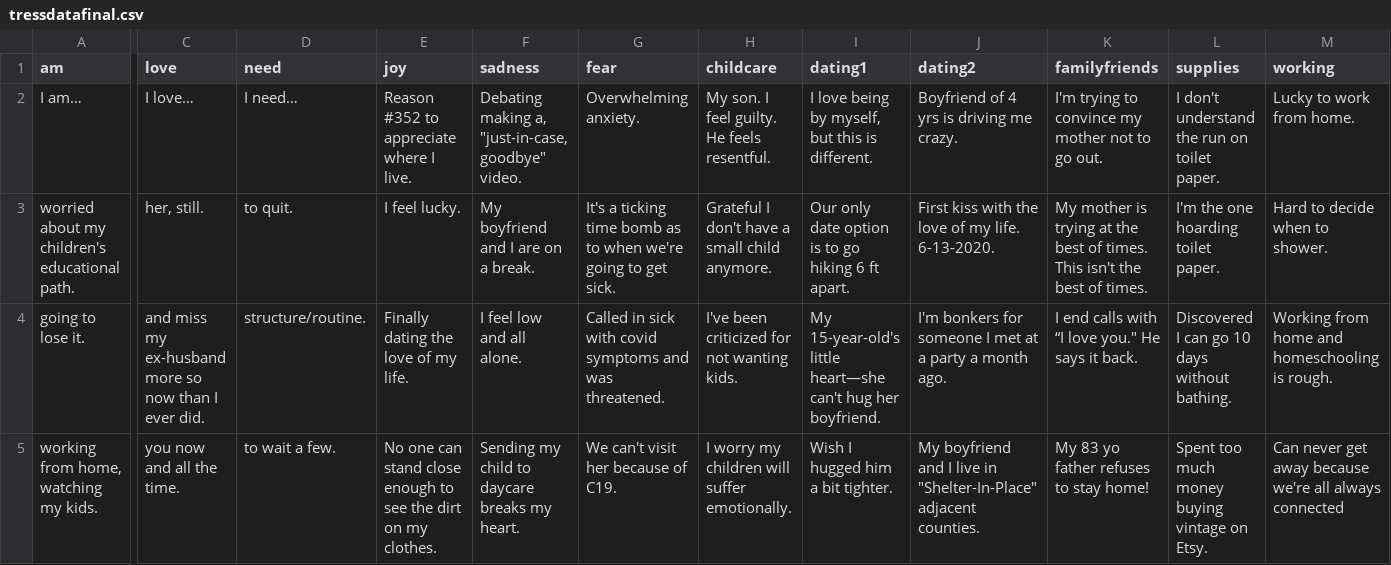
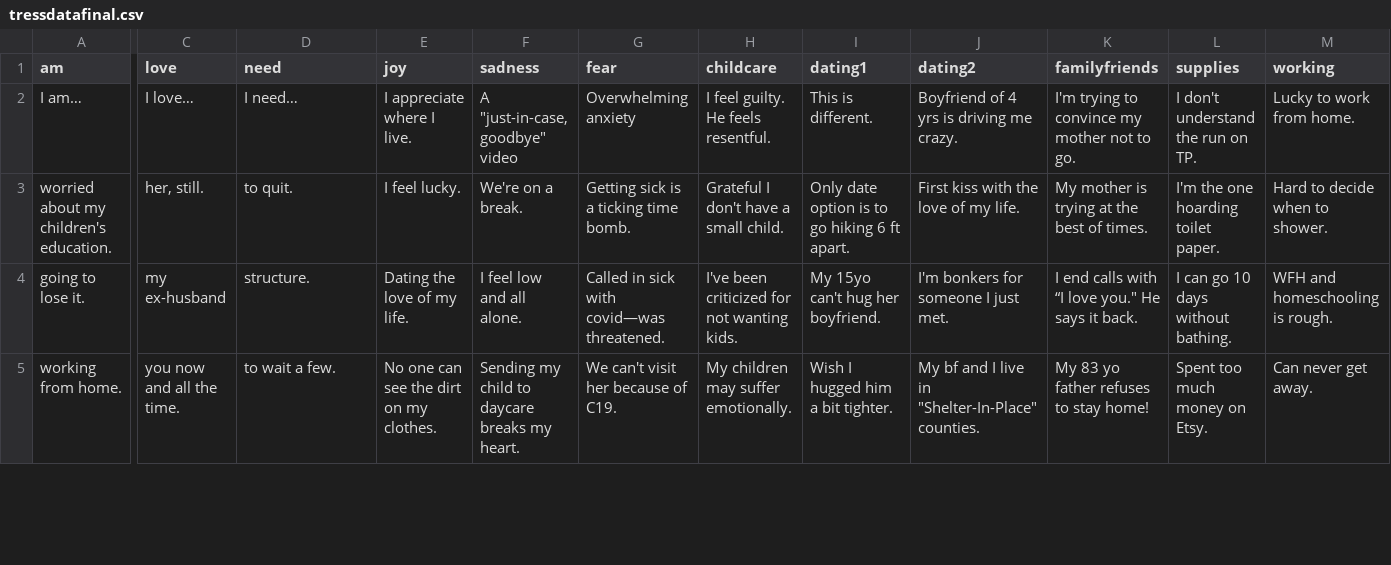
Before and after one commit to nickharb/tempo, a CSV file: data/tressdatafinal.csv, drawn as a sheet; only a part is shown, gaps mark what is left out; the diff covers the shown part only; the diff names each change by its address in the sheet, - before the commit and + after, or states it on an @@ line.

Commit message:
2.23 updated

```diff
--- a/data/tressdatafinal.csv
+++ b/data/tressdatafinal.csv
-E2 (joy): Reason #352 to appreciate where I live.
+E2 (joy): I appreciate where I live.
-F2 (sadness): Debating making a, "just-in-case, goodbye" video.
+F2 (sadness): A "just-in-case, goodbye" video
-G2 (fear): Overwhelming anxiety.
+G2 (fear): Overwhelming anxiety
-H2 (childcare): My son. I feel guilty. He feels resentful.
+H2 (childcare): I feel guilty. He feels resentful.
-I2 (dating1): I love being by myself, but this is different.
+I2 (dating1): This is different.
-K2 (familyfriends): I'm trying to convince my mother not to go out.
+K2 (familyfriends): I'm trying to convince my mother not to go.
-L2 (supplies): I don't understand the run on toilet paper.
+L2 (supplies): I don't understand the run on TP.
-A3 (am): worried about my children's educational path.
+A3 (am): worried about my children's education.
-F3 (sadness): My boyfriend and I are on a break.
+F3 (sadness): We're on a break.
-G3 (fear): It's a ticking time bomb as to when we're going to get sick.
+G3 (fear): Getting sick is a ticking time bomb.
-H3 (childcare): Grateful I don't have a small child anymore.
+H3 (childcare): Grateful I don't have a small child.
-I3 (dating1): Our only date option…
+I3 (dating1): Only date option…
-J3 (dating2): First kiss with the love of my life. 6-13-2020.
+J3 (dating2): First kiss with the love of my life.
-K3 (familyfriends): …of times. This isn't the best of times.
+K3 (familyfriends): …of times.
-C4 (love): and miss my ex-husband more so now than I ever did.
+C4 (love): my ex-husband
-D4 (need): structure/routine.
+D4 (need): structure.
-E4 (joy): Finally dating the love of my life.
+E4 (joy): Dating the love of my life.
-G4 (fear): …sick with covid symptoms and was threatened.
+G4 (fear): …sick with covid—was threatened.
-I4 (dating1): My 15-year-old's little heart—she can't hug her boyfriend.
+I4 (dating1): My 15yo can't hug her boyfriend.
-J4 (dating2): I'm bonkers for someone I met at a party a month ago.
+J4 (dating2): I'm bonkers for someone I just met.
-L4 (supplies): Discovered I can go 10 days without bathing.
+L4 (supplies): I can go 10 days without bathing.
-M4 (working): Working from home and homeschooling is rough.
+M4 (working): WFH and homeschooling is rough.
-A5 (am): working from home, watching my kids.
+A5 (am): working from home.
-E5 (joy): …one can stand close enough to see the…
+E5 (joy): …one can see the…
-H5 (childcare): I worry my children will suffer emotionally.
+H5 (childcare): My children may suffer emotionally.
-J5 (dating2): My boyfriend and I live in "Shelter-In-Place" adjacent counties.
+J5 (dating2): My bf and I live in "Shelter-In-Place" counties.
-L5 (supplies): Spent too much money buying vintage on Etsy.
+L5 (supplies): Spent too much money on Etsy.
-M5 (working): Can never get away because we're all always connected
+M5 (working): Can never get away.
```
Also changed, not shown: 154 edited cells elsewhere in this file.
